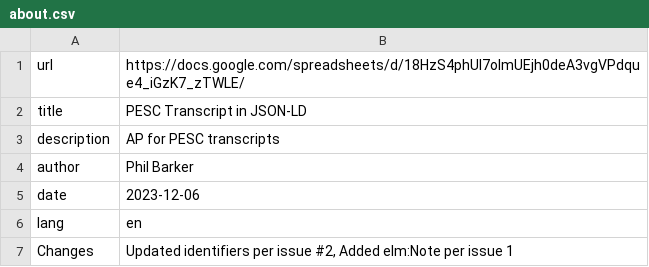
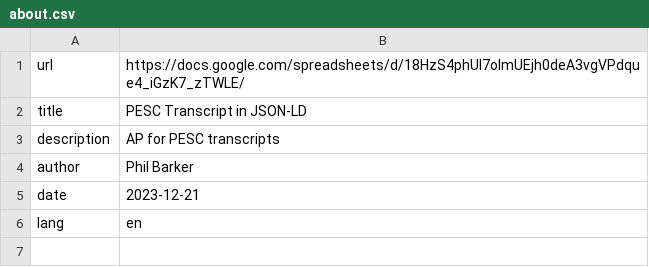
Before and after one commit to pesc-org/json-ld-transcript, a CSV file: TAP+SHACL/about.csv, drawn as a sheet.

Commit message:
Changes to tap and shacl for PersonName in CEDS

```diff
--- a/TAP+SHACL/about.csv
+++ b/TAP+SHACL/about.csv
@@ -4,4 +4,3 @@ description,AP for PESC transcripts
 author,Phil Barker
-date,2023-12-06
+date,2023-12-21
 lang,en
-Changes,"Updated identifiers per issue #2, Added elm:Note per issue 1"
```
Also changed, not shown: TAP+SHACL/shapes.csv, TAP+SHACL/tap.csv, 1 other file.
